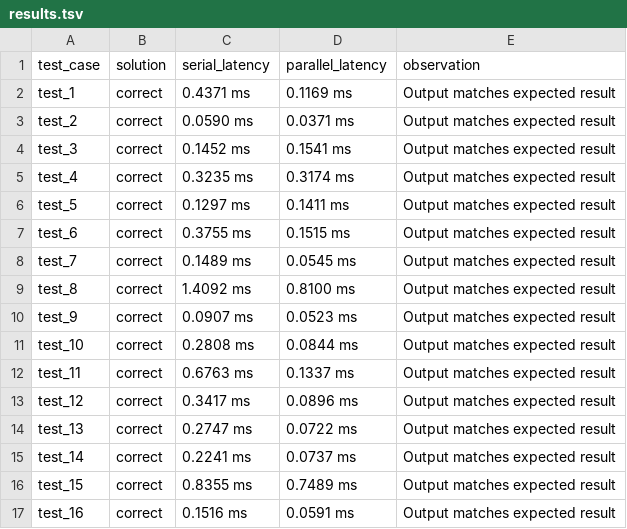
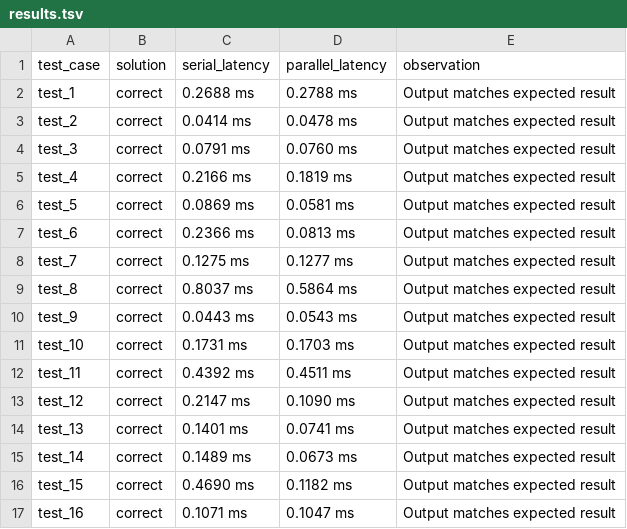
Before and after one commit to millenniumbismay/sparse_matrix_mul, a TSV file: results.tsv, drawn as a sheet; only a part is shown; the diff covers the shown part only.

```diff
--- a/results.tsv
+++ b/results.tsv
@@ -1,17 +1,17 @@
 test_case	solution	serial_latency	parallel_latency	observation
-test_1	correct	0.4371 ms	0.1169 ms	Output matches expected result
-test_2	correct	0.0590 ms	0.0371 ms	Output matches expected result
-test_3	correct	0.1452 ms	0.1541 ms	Output matches expected result
-test_4	correct	0.3235 ms	0.3174 ms	Output matches expected result
-test_5	correct	0.1297 ms	0.1411 ms	Output matches expected result
-test_6	correct	0.3755 ms	0.1515 ms	Output matches expected result
-test_7	correct	0.1489 ms	0.0545 ms	Output matches expected result
-test_8	correct	1.4092 ms	0.8100 ms	Output matches expected result
-test_9	correct	0.0907 ms	0.0523 ms	Output matches expected result
-test_10	correct	0.2808 ms	0.0844 ms	Output matches expected result
-test_11	correct	0.6763 ms	0.1337 ms	Output matches expected result
-test_12	correct	0.3417 ms	0.0896 ms	Output matches expected result
-test_13	correct	0.2747 ms	0.0722 ms	Output matches expected result
-test_14	correct	0.2241 ms	0.0737 ms	Output matches expected result
-test_15	correct	0.8355 ms	0.7489 ms	Output matches expected result
-test_16	correct	0.1516 ms	0.0591 ms	Output matches expected result
+test_1	correct	0.2688 ms	0.2788 ms	Output matches expected result
+test_2	correct	0.0414 ms	0.0478 ms	Output matches expected result
+test_3	correct	0.0791 ms	0.0760 ms	Output matches expected result
+test_4	correct	0.2166 ms	0.1819 ms	Output matches expected result
+test_5	correct	0.0869 ms	0.0581 ms	Output matches expected result
+test_6	correct	0.2366 ms	0.0813 ms	Output matches expected result
+test_7	correct	0.1275 ms	0.1277 ms	Output matches expected result
+test_8	correct	0.8037 ms	0.5864 ms	Output matches expected result
+test_9	correct	0.0443 ms	0.0543 ms	Output matches expected result
+test_10	correct	0.1731 ms	0.1703 ms	Output matches expected result
+test_11	correct	0.4392 ms	0.4511 ms	Output matches expected result
+test_12	correct	0.2147 ms	0.1090 ms	Output matches expected result
+test_13	correct	0.1401 ms	0.0741 ms	Output matches expected result
+test_14	correct	0.1489 ms	0.0673 ms	Output matches expected result
+test_15	correct	0.4690 ms	0.1182 ms	Output matches expected result
+test_16	correct	0.1071 ms	0.1047 ms	Output matches expected result
```
Also changed, not shown: 70 edited cells elsewhere in this file, all_results.tsv, 4 other files.
